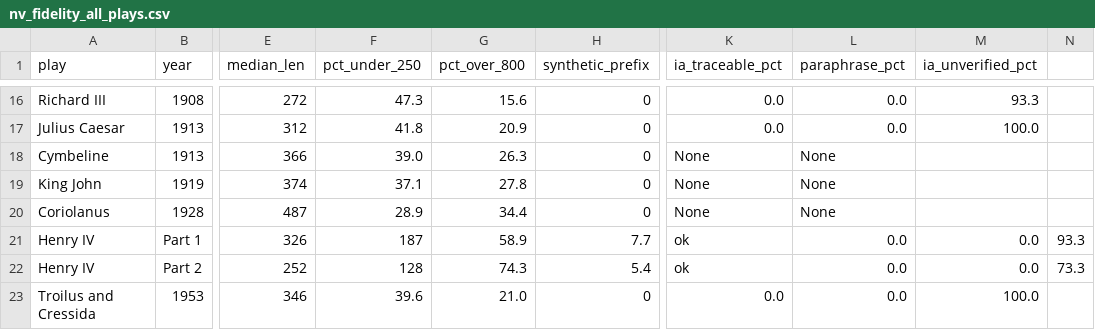
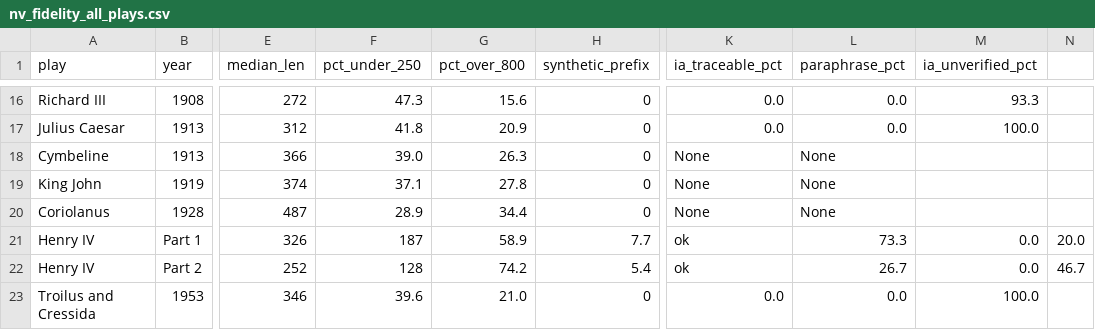
Before and after one commit to Hassanahmed-15/Shakespeare-Variorum, a CSV file: validation/nv_fidelity_all_plays.csv, drawn as a sheet; only a part is shown, gaps mark what is left out; the diff names each change by its address in the sheet, - before the commit and + after, or states it on an @@ line.

```diff
--- a/validation/nv_fidelity_all_plays.csv
+++ b/validation/nv_fidelity_all_plays.csv
-L21 (paraphrase_pct): 0.0
+L21 (paraphrase_pct): 73.3
-N21: 93.3
+N21: 20.0
-G22 (pct_over_800): 74.3
+G22 (pct_over_800): 74.2
-L22 (paraphrase_pct): 0.0
+L22 (paraphrase_pct): 26.7
-N22: 73.3
+N22: 46.7
```
Also changed, not shown: 17 other files.
